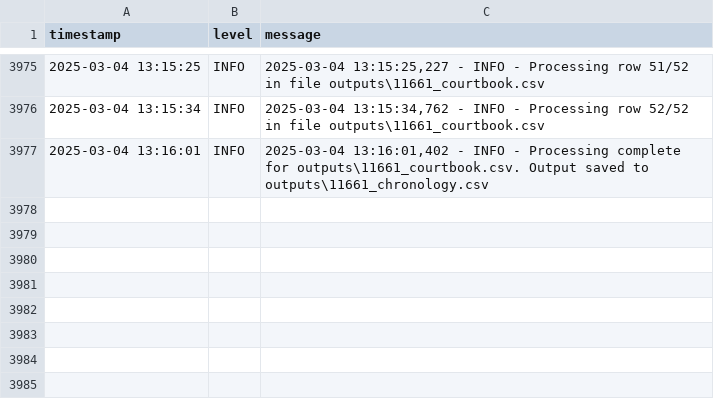
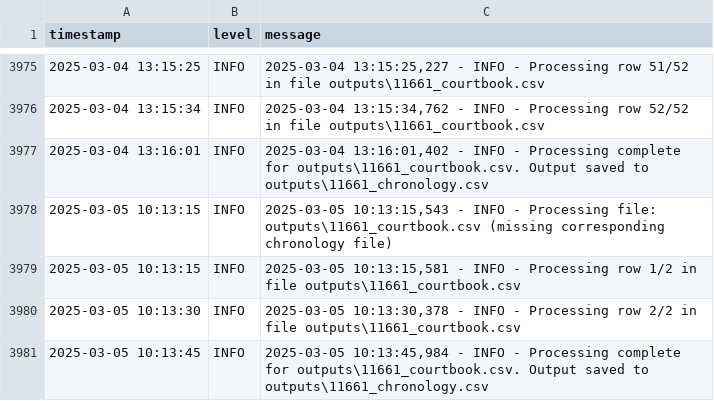
Before and after one commit to jon-taylor-au/05_CTP_chronology, a CSV file: outputs/run_logs.csv, drawn as a sheet; only a part is shown, gaps mark what is left out.

```diff
--- a/outputs/run_logs.csv
+++ b/outputs/run_logs.csv
@@ -3977 +3977,5 @@ timestamp,level,message
 2025-03-04 13:16:01,INFO,"2025-03-04 13:16:01,402 - INFO - Processing complete for outputs\11661_courtbook.csv. Output saved to outputs\11661_chronology.csv"
+2025-03-05 10:13:15,INFO,"2025-03-05 10:13:15,543 - INFO - Processing file: outputs\11661_courtbook.csv (missing corresponding chronology file)"
+2025-03-05 10:13:15,INFO,"2025-03-05 10:13:15,581 - INFO - Processing row 1/2 in file outputs\11661_courtbook.csv"
+2025-03-05 10:13:30,INFO,"2025-03-05 10:13:30,378 - INFO - Processing row 2/2 in file outputs\11661_courtbook.csv"
+2025-03-05 10:13:45,INFO,"2025-03-05 10:13:45,984 - INFO - Processing complete for outputs\11661_courtbook.csv. Output saved to outputs\11661_chronology.csv"
```
Also changed, not shown: 2 other files.
